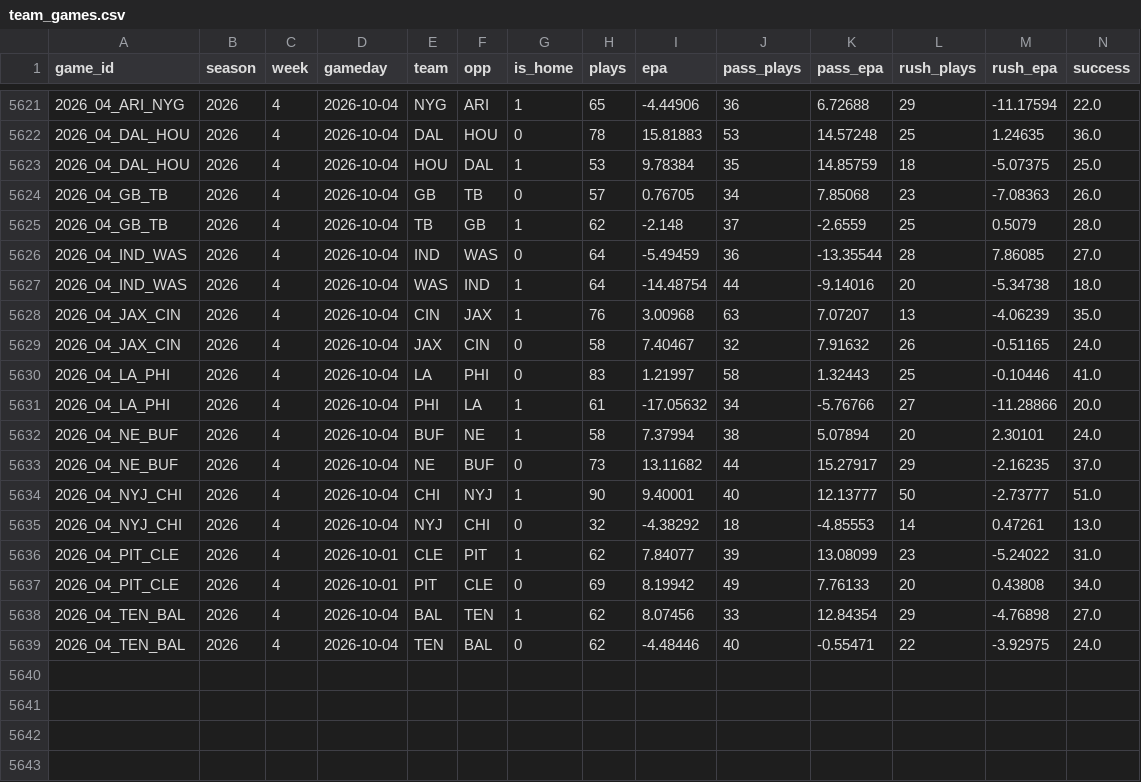
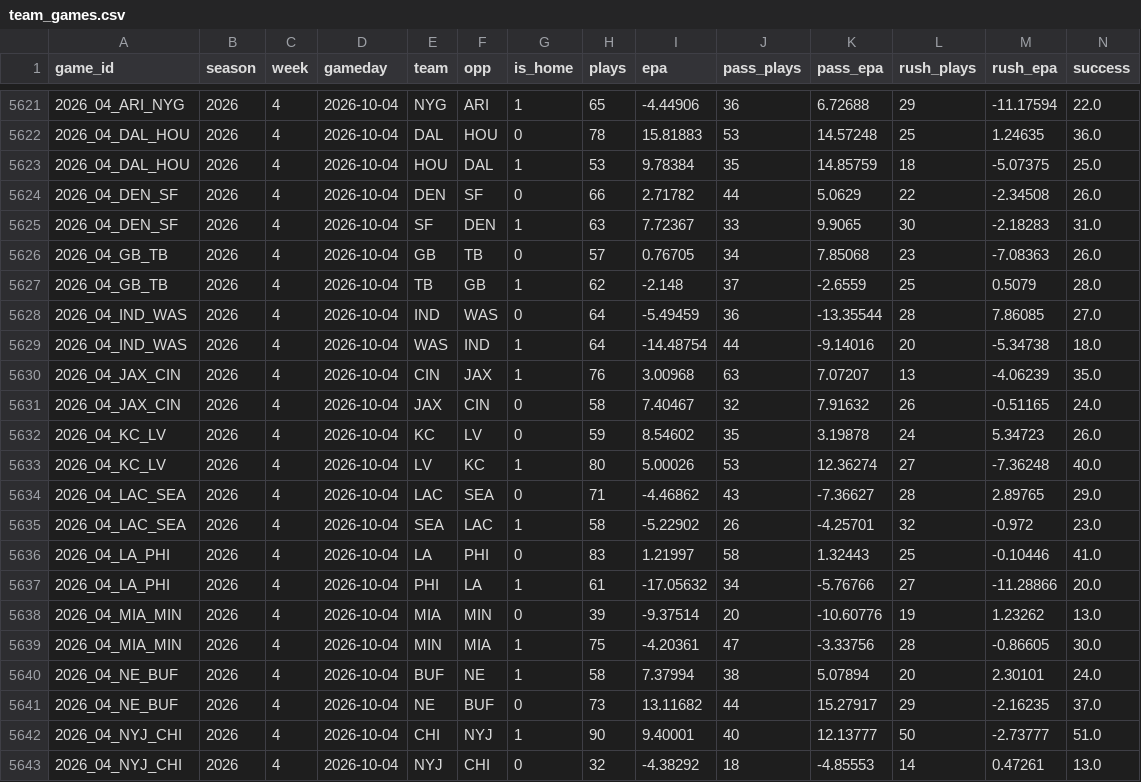
Before and after one commit to jack-more/MORELLOSIMS, a CSV file: nfl_pipeline/data/team_games.csv, drawn as a sheet; only a part is shown, gaps mark what is left out; the shorter side is filled out with more unchanged rows; rows hold the shown columns only; the diff names each change by its address in the sheet, - before the commit and + after, or states it on an @@ line.

```diff
--- a/nfl_pipeline/data/team_games.csv
+++ b/nfl_pipeline/data/team_games.csv
+row 5624: 2026_04_DEN_SF | 2026 | 4 | 2026-10-04 | DEN | SF | 0 | 66 | 2.71782 | 44 | 5.0629 | 22 | -2.34508 | 26.0
+row 5625: 2026_04_DEN_SF | 2026 | 4 | 2026-10-04 | SF | DEN | 1 | 63 | 7.72367 | 33 | 9.9065 | 30 | -2.18283 | 31.0
+row 5632: 2026_04_KC_LV | 2026 | 4 | 2026-10-04 | KC | LV | 0 | 59 | 8.54602 | 35 | 3.19878 | 24 | 5.34723 | 26.0
+row 5633: 2026_04_KC_LV | 2026 | 4 | 2026-10-04 | LV | KC | 1 | 80 | 5.00026 | 53 | 12.36274 | 27 | -7.36248 | 40.0
+row 5634: 2026_04_LAC_SEA | 2026 | 4 | 2026-10-04 | LAC | SEA | 0 | 71 | -4.46862 | 43 | -7.36627 | 28 | 2.89765 | 29.0
+row 5635: 2026_04_LAC_SEA | 2026 | 4 | 2026-10-04 | SEA | LAC | 1 | 58 | -5.22902 | 26 | -4.25701 | 32 | -0.972 | 23.0
+row 5638: 2026_04_MIA_MIN | 2026 | 4 | 2026-10-04 | MIA | MIN | 0 | 39 | -9.37514 | 20 | -10.60776 | 19 | 1.23262 | 13.0
+row 5639: 2026_04_MIA_MIN | 2026 | 4 | 2026-10-04 | MIN | MIA | 1 | 75 | -4.20361 | 47 | -3.33756 | 28 | -0.86605 | 30.0
```
Also changed, not shown: nfl_pipeline/data/espn_lines.csv, nfl_pipeline/data/qb_games.csv, 2 other files.
